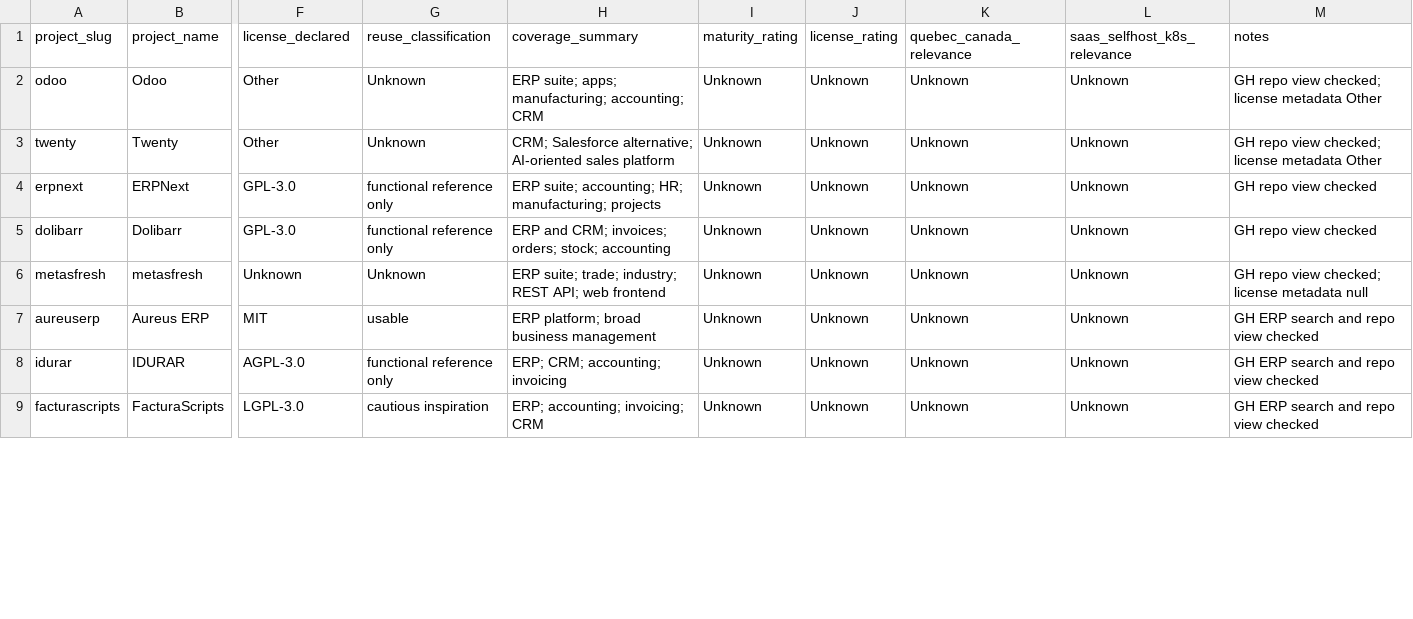
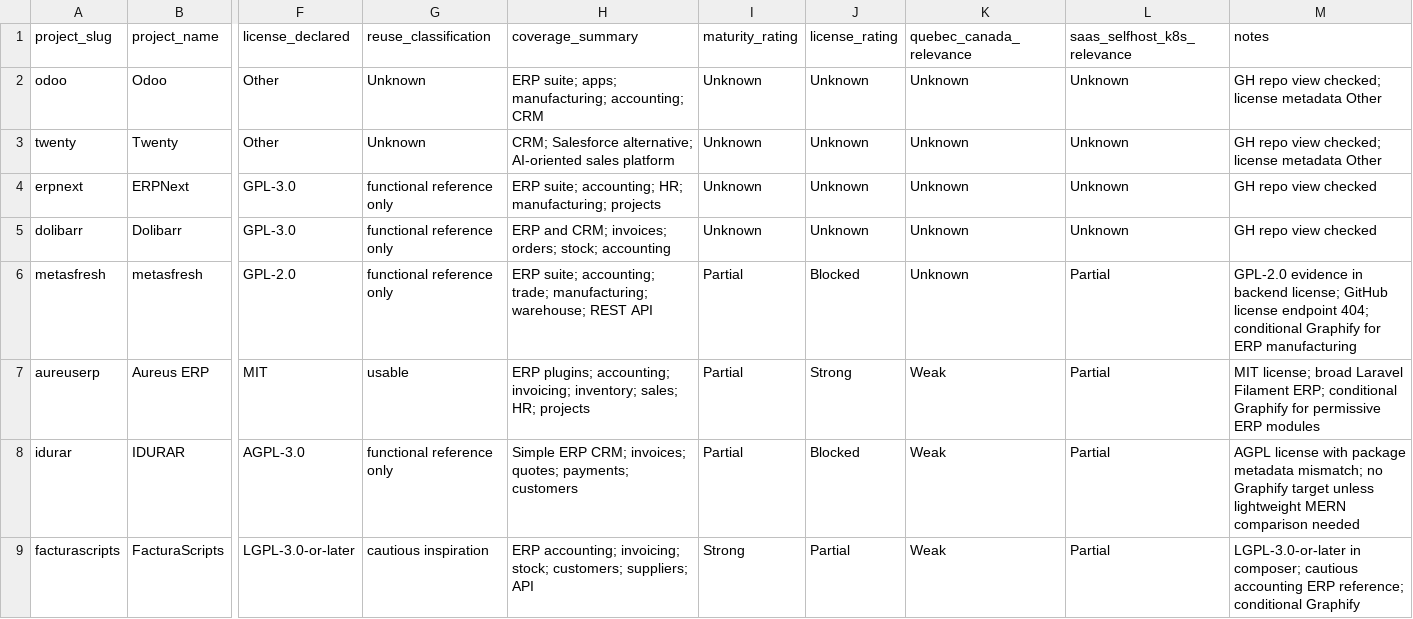
Before and after one commit to rhanka/openerp, a CSV file: docs/study/01-corpus/candidates.csv, drawn as a sheet; only a part is shown, gaps mark what is left out; the diff covers the shown part only; the diff names each change by its address in the sheet, - before the commit and + after, or states it on an @@ line.

Commit message:
Assess ERP and CRM candidates

```diff
--- a/docs/study/01-corpus/candidates.csv
+++ b/docs/study/01-corpus/candidates.csv
-F6 (license_declared): Unknown
+F6 (license_declared): GPL-2.0
-G6 (reuse_classification): Unknown
+G6 (reuse_classification): functional reference only
-H6 (coverage_summary): ERP suite; trade; industry; REST API; web frontend
+H6 (coverage_summary): ERP suite; accounting; trade; manufacturing; warehouse; REST API
-I6:I8 (maturity_rating): Unknown
+I6:I8 (maturity_rating): Partial
-J6 (license_rating): Unknown
+J6 (license_rating): Blocked
-L6:L9 (saas_selfhost_k8s_relevance): Unknown
+L6:L9 (saas_selfhost_k8s_relevance): Partial
-M6 (notes): GH repo view checked; license metadata null
+M6 (notes): GPL-2.0 evidence in backend license; GitHub license endpoint 404; conditional Graphify for ERP manufacturing
-H7 (coverage_summary): ERP platform; broad business management
+H7 (coverage_summary): ERP plugins; accounting; invoicing; inventory; sales; HR; projects
-J7 (license_rating): Unknown
+J7 (license_rating): Strong
-K7:K9 (quebec_canada_relevance): Unknown
+K7:K9 (quebec_canada_relevance): Weak
-M7 (notes): GH ERP search and repo view checked
+M7 (notes): MIT license; broad Laravel Filament ERP; conditional Graphify for permissive ERP modules
-H8 (coverage_summary): ERP; CRM; accounting; invoicing
+H8 (coverage_summary): Simple ERP CRM; invoices; quotes; payments; customers
-J8 (license_rating): Unknown
+J8 (license_rating): Blocked
-M8 (notes): GH ERP search and repo view checked
+M8 (notes): AGPL license with package metadata mismatch; no Graphify target unless lightweight MERN comparison needed
-F9 (license_declared): LGPL-3.0
+F9 (license_declared): LGPL-3.0-or-later
-H9 (coverage_summary): ERP; accounting; invoicing; CRM
+H9 (coverage_summary): ERP accounting; invoicing; stock; customers; suppliers; API
-I9 (maturity_rating): Unknown
+I9 (maturity_rating): Strong
-J9 (license_rating): Unknown
+J9 (license_rating): Partial
-M9 (notes): GH ERP search and repo view checked
+M9 (notes): LGPL-3.0-or-later in composer; cautious accounting ERP reference; conditional Graphify
```
Also changed, not shown: 19 edited cells elsewhere in this file, 7 other files.
